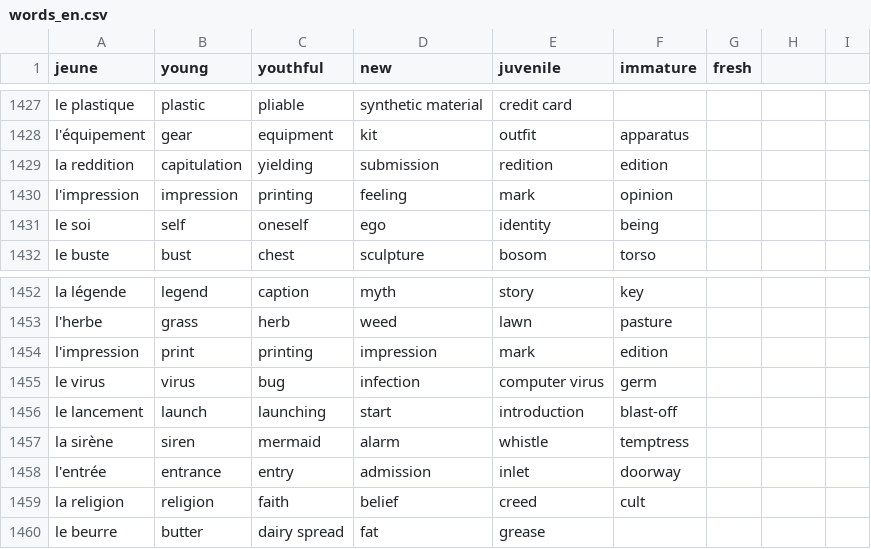
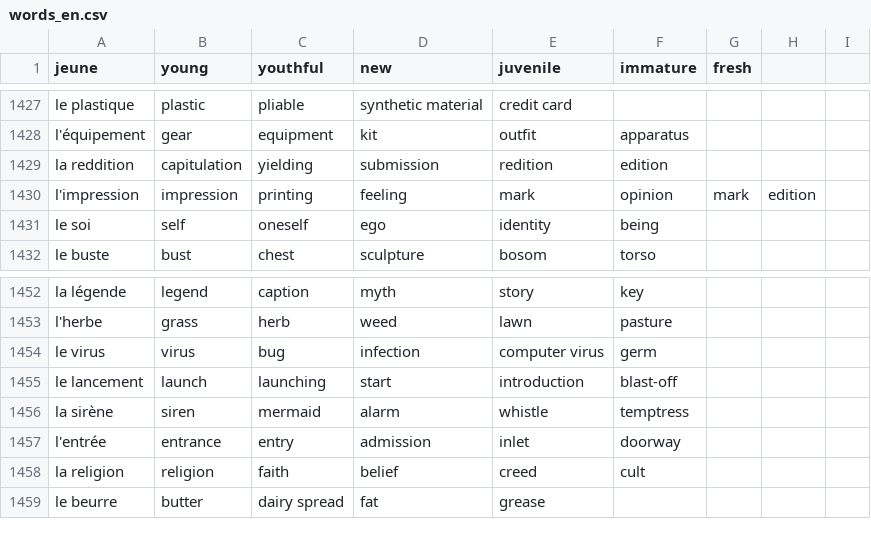
Before and after one commit to Socket-Net/fdi.mm, a CSV file: words_en.csv, drawn as a sheet; only a part is shown, gaps mark what is left out.

Commit message:
Update words_en.csv

```diff
--- a/words_en.csv
+++ b/words_en.csv
@@ -1429,3 +1429,3 @@ l'équipement, gear, equipment, kit, outfit, apparatus,
 la reddition, capitulation, yielding, submission,redition,edition
-l'impression, impression, printing, feeling, mark, opinion,
+l'impression, impression, printing, feeling, mark, opinion,mark, edition,
 le soi, self, oneself, ego, identity, being,
@@ -1453,3 +1453,2 @@ la légende, legend, caption, myth, story, key,
 l'herbe, grass, herb, weed, lawn, pasture,
-l'impression, print, printing, impression, mark, edition,
 le virus, virus, bug, infection, computer virus, germ,
```
